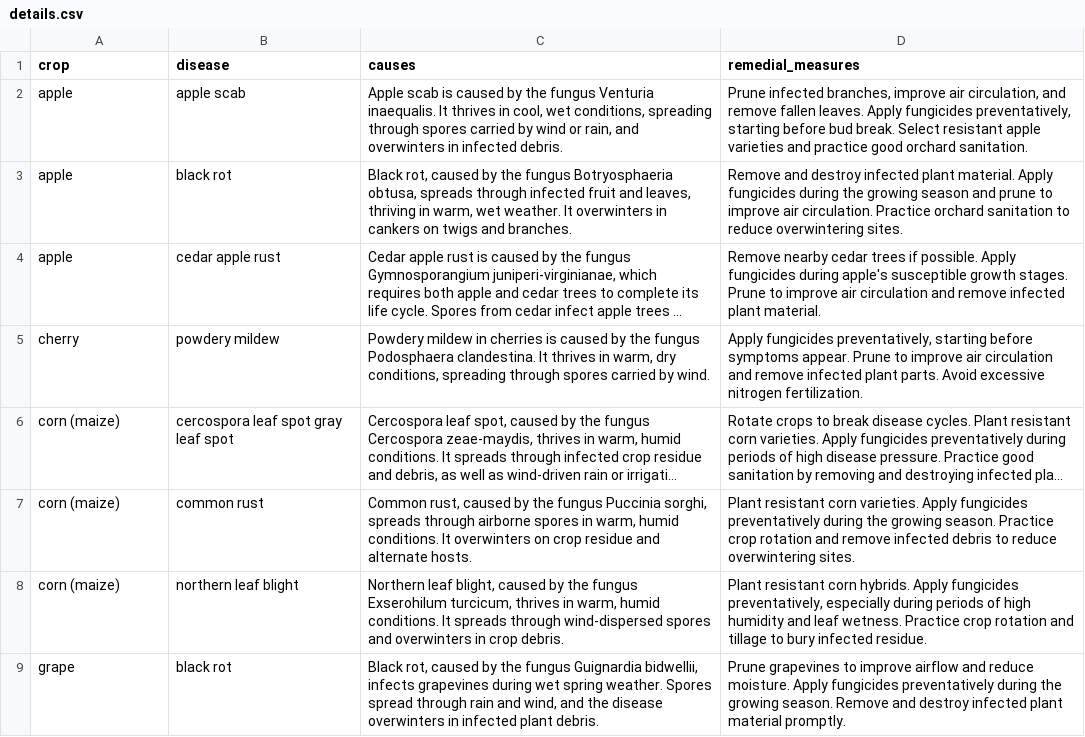
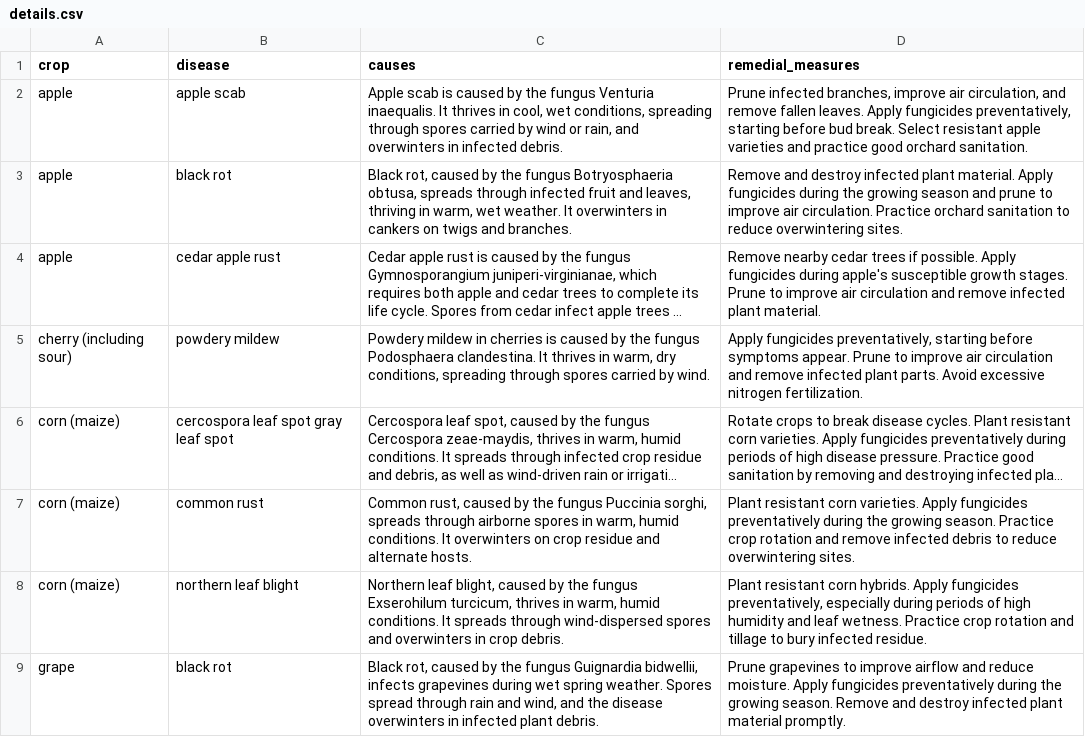
Before and after one commit to Prameya14/FarmGenie, a CSV file: details.csv, drawn as a sheet; only a part is shown; long unchanged cells end in …; the diff names each change by its address in the sheet, - before the commit and + after, or states it on an @@ line.

```diff
--- a/details.csv
+++ b/details.csv
-A5 (crop): cherry
+A5 (crop): cherry (including sour)
```
Also changed, not shown: 4 other files.
